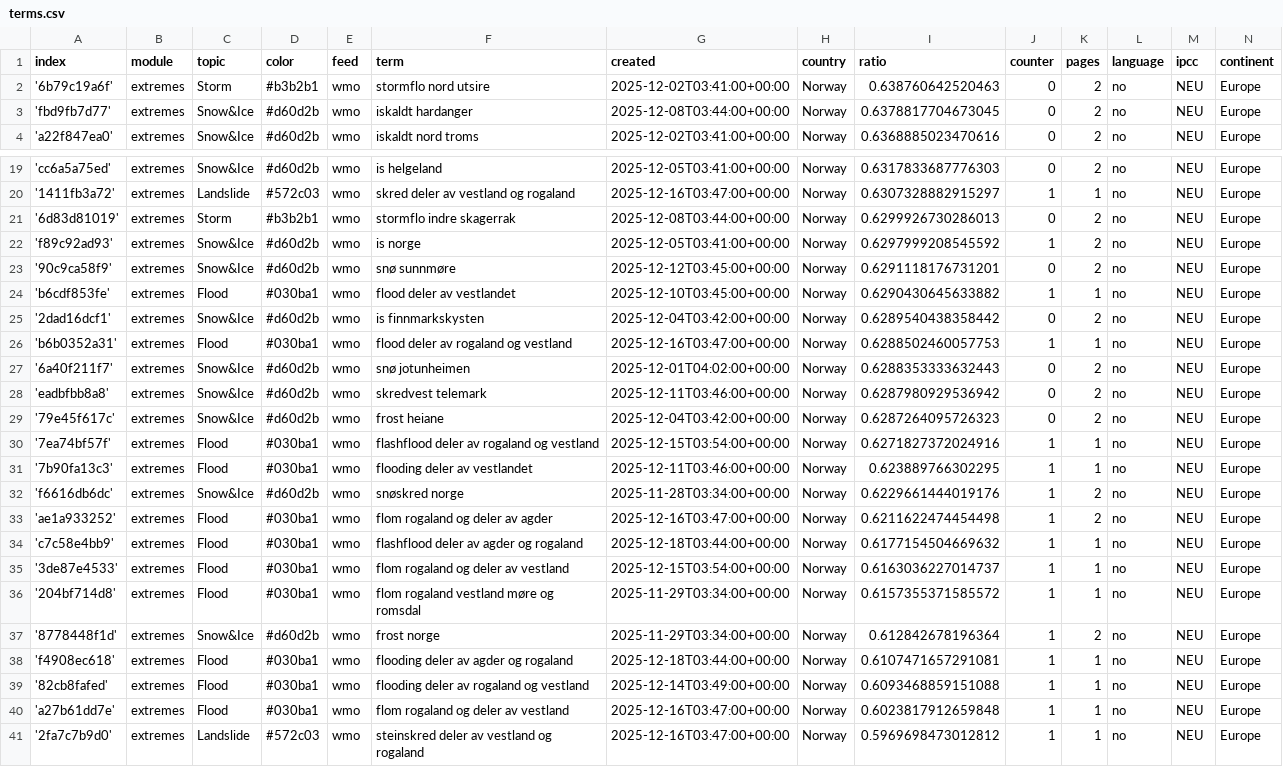
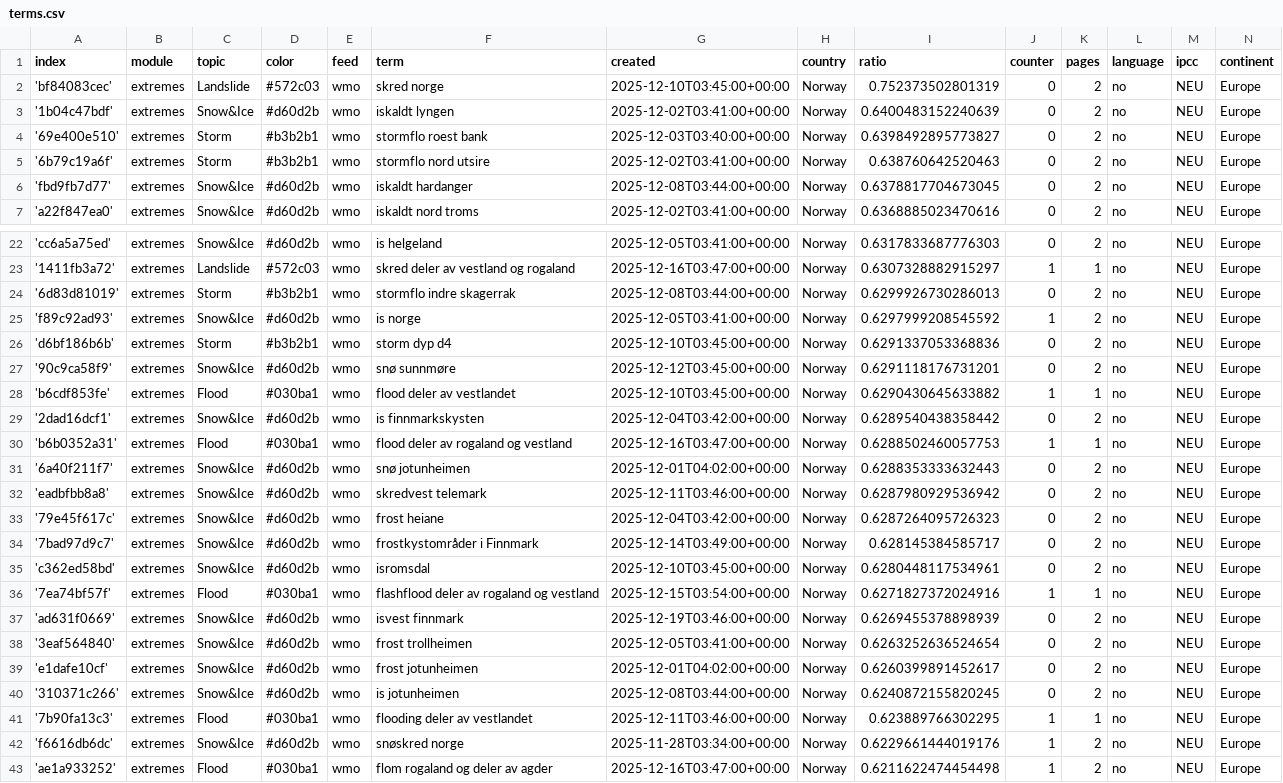
Before and after one commit to sonjanews/norwegianExtreme, a CSV file: terms.csv, drawn as a sheet; only a part is shown, gaps mark what is left out; the shorter side is filled out with more unchanged rows; the diff names each change by its address in the sheet, - before the commit and + after, or states it on an @@ line.

Commit message:
Commit from GitHub Actions (import:0.0)

```diff
--- a/terms.csv
+++ b/terms.csv
+row 2: 'bf84083cec' | extremes | Landslide | #572c03 | wmo | skred norge | 2025-12-10T03:45:00+00:00 | Norway | 0.752373502801319 | 0 | 2 | no | NEU | Europe
+row 3: '1b04c47bdf' | extremes | Snow&Ice | #d60d2b | wmo | iskaldt lyngen | 2025-12-02T03:41:00+00:00 | Norway | 0.6400483152240639 | 0 | 2 | no | NEU | Europe
+row 4: '69e400e510' | extremes | Storm | #b3b2b1 | wmo | stormflo roest bank | 2025-12-03T03:40:00+00:00 | Norway | 0.6398492895773827 | 0 | 2 | no | NEU | Europe
+row 26: 'd6bf186b6b' | extremes | Storm | #b3b2b1 | wmo | storm dyp d4 | 2025-12-10T03:45:00+00:00 | Norway | 0.6291337053368836 | 0 | 2 | no | NEU | Europe
+row 34: '7bad97d9c7' | extremes | Snow&Ice | #d60d2b | wmo | frostkystområder i Finnmark | 2025-12-14T03:49:00+00:00 | Norway | 0.628145384585717 | 0 | 2 | no | NEU | Europe
+row 35: 'c362ed58bd' | extremes | Snow&Ice | #d60d2b | wmo | isromsdal | 2025-12-10T03:45:00+00:00 | Norway | 0.6280448117534961 | 0 | 2 | no | NEU | Europe
+row 37: 'ad631f0669' | extremes | Snow&Ice | #d60d2b | wmo | isvest finnmark | 2025-12-19T03:46:00+00:00 | Norway | 0.6269455378898939 | 0 | 2 | no | NEU | Europe
+row 38: '3eaf564840' | extremes | Snow&Ice | #d60d2b | wmo | frost trollheimen | 2025-12-05T03:41:00+00:00 | Norway | 0.6263252636524654 | 0 | 2 | no | NEU | Europe
+row 39: 'e1dafe10cf' | extremes | Snow&Ice | #d60d2b | wmo | frost jotunheimen | 2025-12-01T04:02:00+00:00 | Norway | 0.6260399891452617 | 0 | 2 | no | NEU | Europe
+row 40: '310371c266' | extremes | Snow&Ice | #d60d2b | wmo | is jotunheimen | 2025-12-08T03:44:00+00:00 | Norway | 0.6240872155820245 | 0 | 2 | no | NEU | Europe
```
